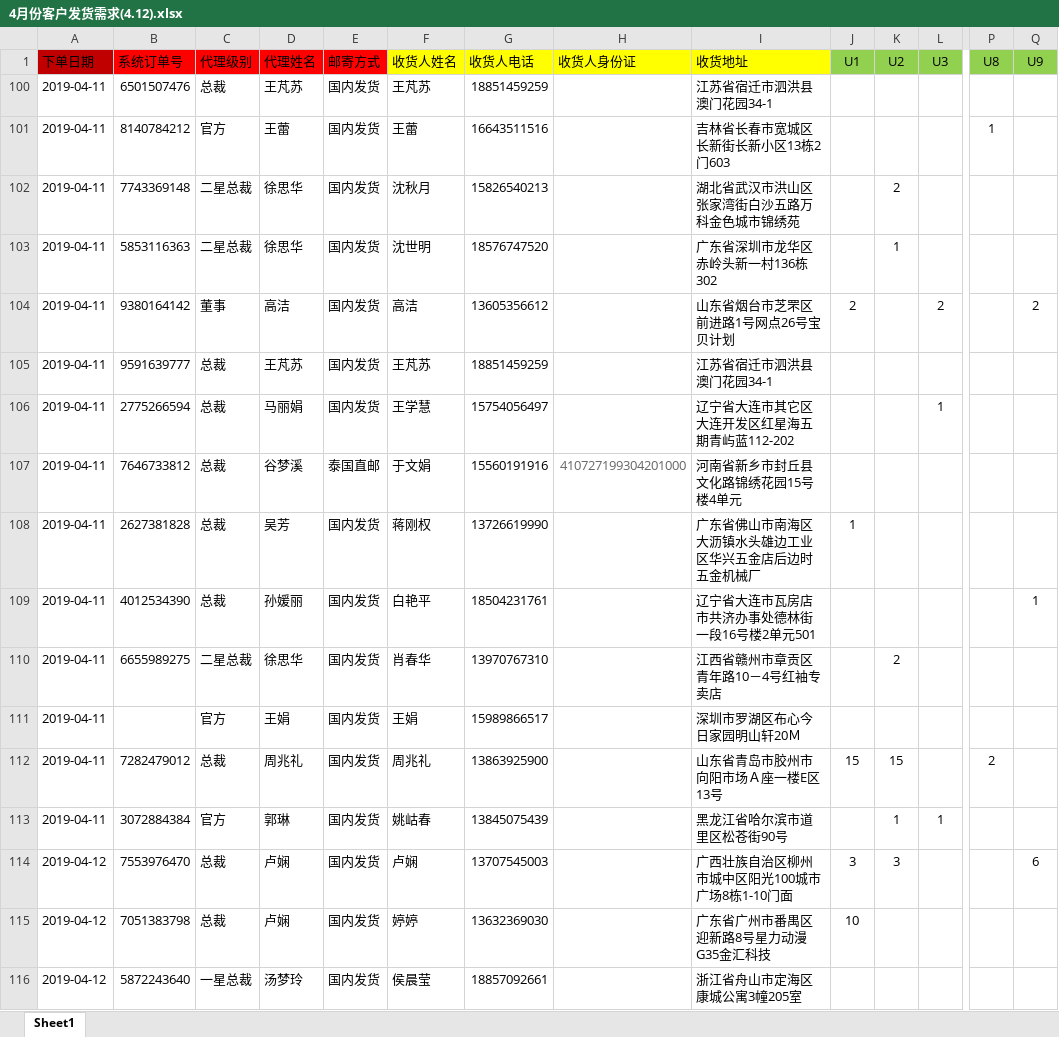
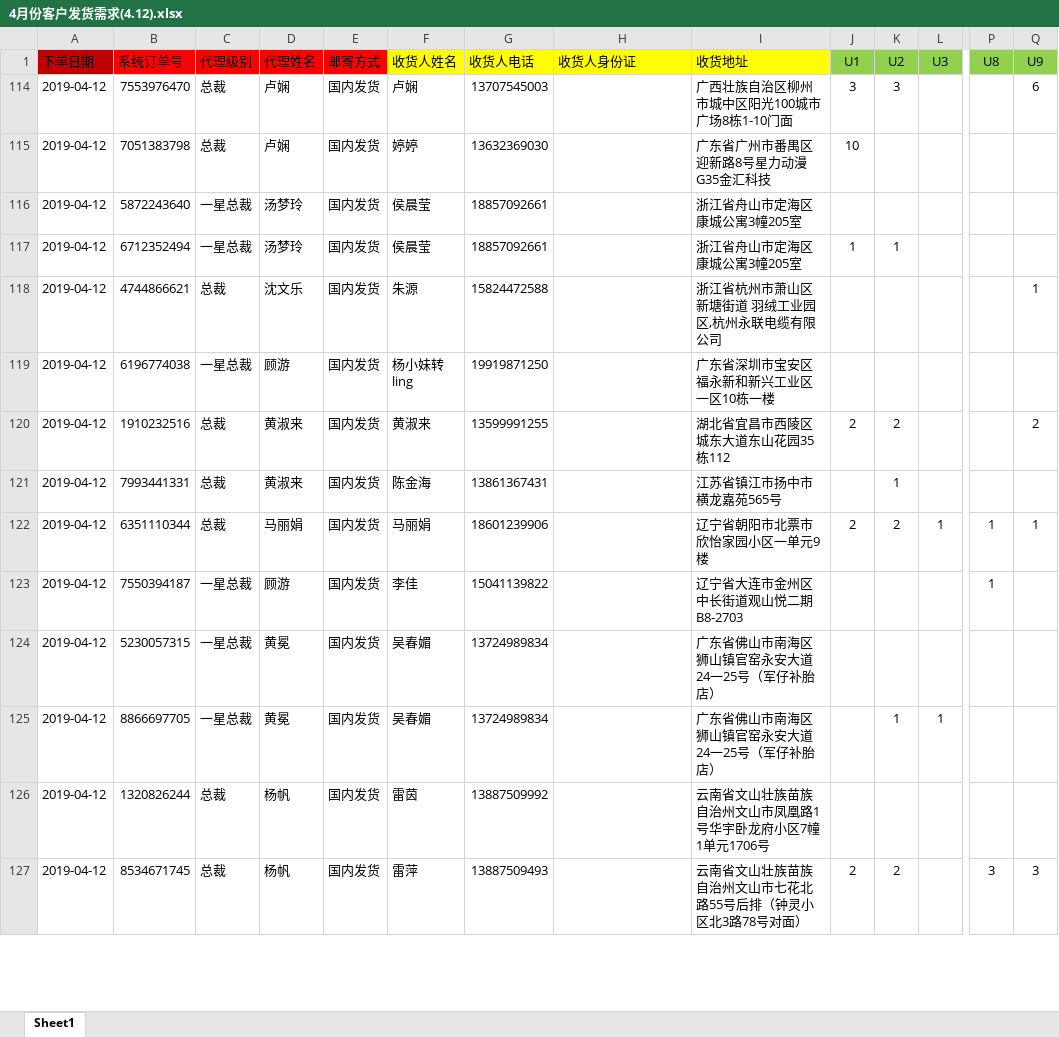
Before and after one commit to uoolatex/file, an Excel workbook: 4月/4月份客户发货需求(4.12).xlsx, sheet Sheet1, drawn as a sheet; only a part is shown, gaps mark what is left out; the shorter side is filled out with more unchanged rows; values as stored, in another font and other column widths than the file's, no borders; rows hold the shown columns only; the diff names each change by its address in the sheet, - before the commit and + after, or states it on an @@ line.

```diff
--- a/4月/4月份客户发货需求(4.12).xlsx (sheet Sheet1)
+++ b/4月/4月份客户发货需求(4.12).xlsx (sheet Sheet1)
@@ row 100 hidden: 2019-04-11 | 6501507476 | 总裁 | 王芃苏 | 国内发货 | 王芃苏 | 18851459259 |  | 江苏省宿迁市泗洪县澳门花园34-1 @@
@@ row 101 hidden: 2019-04-11 | 8140784212 | 官方 | 王蕾 | 国内发货 | 王蕾 | 16643511516 |  | 吉林省长春市宽城区长新街长新小区13栋2门603 |  |  |  | 1 @@
@@ row 102 hidden: 2019-04-11 | 7743369148 | 二星总裁 | 徐思华 | 国内发货 | 沈秋月 | 15826540213 |  | 湖北省武汉市洪山区张家湾街白沙五路万科金色城市锦绣苑 |  | 2 @@
@@ row 103 hidden: 2019-04-11 | 5853116363 | 二星总裁 | 徐思华 | 国内发货 | 沈世明 | 18576747520 |  | 广东省深圳市龙华区赤岭头新一村136栋302 |  | 1 @@
@@ row 104 hidden: 2019-04-11 | 9380164142 | 董事 | 高洁 | 国内发货 | 高洁 | 13605356612 |  | 山东省烟台市芝罘区前进路1号网点26号宝贝计划 | 2 |  | 2 |  | 2 @@
@@ row 105 hidden: 2019-04-11 | 9591639777 | 总裁 | 王芃苏 | 国内发货 | 王芃苏 | 18851459259 |  | 江苏省宿迁市泗洪县澳门花园34-1 @@
@@ row 106 hidden: 2019-04-11 | 2775266594 | 总裁 | 马丽娟 | 国内发货 | 王学慧 | 15754056497 |  | 辽宁省大连市其它区大连开发区红星海五期青屿蓝112-202 |  |  | 1 @@
@@ row 107 hidden: 2019-04-11 | 7646733812 | 总裁 | 谷梦溪 | 泰国直邮 | 于文娟 | 15560191916 | 410727199304201000 | 河南省新乡市封丘县文化路锦绣花园15号楼4单元 @@
@@ row 108 hidden: 2019-04-11 | 2627381828 | 总裁 | 吴芳 | 国内发货 | 蒋刚权 | 13726619990 |  | 广东省佛山市南海区大沥镇水头雄边工业区华兴五金店后边时五金机械厂 | 1 @@
@@ row 109 hidden: 2019-04-11 | 4012534390 | 总裁 | 孙媛丽 | 国内发货 | 白艳平 | 18504231761 |  | 辽宁省大连市瓦房店市共济办事处德林街一段16号楼2单元501 |  |  |  |  | 1 @@
@@ row 110 hidden: 2019-04-11 | 6655989275 | 二星总裁 | 徐思华 | 国内发货 | 肖春华 | 13970767310 |  | 江西省赣州市章贡区青年路10－4号红袖专卖店 |  | 2 @@
@@ row 111 hidden: 2019-04-11 |  | 官方 | 王娟 | 国内发货 | 王娟 | 15989866517 |  | 深圳市罗湖区布心今日家园明山轩20Ｍ @@
@@ row 112 hidden: 2019-04-11 | 7282479012 | 总裁 | 周兆礼 | 国内发货 | 周兆礼 | 13863925900 |  | 山东省青岛市胶州市向阳市场Ａ座一楼E区13号 | 15 | 15 |  | 2 @@
@@ row 113 hidden: 2019-04-11 | 3072884384 | 官方 | 郭琳 | 国内发货 | 姚岵春 | 13845075439 |  | 黑龙江省哈尔滨市道里区松苍街90号 |  | 1 | 1 @@
```
Also changed, not shown: 4 other files.
